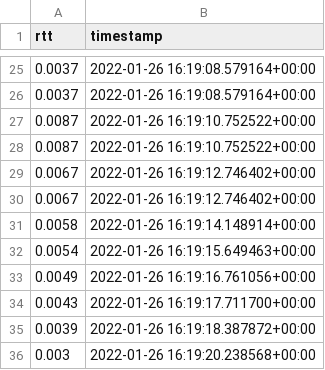
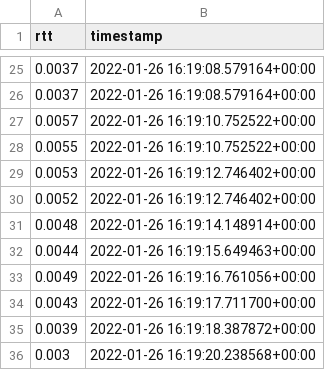
Before and after one commit to borissedlak/workload, a CSV file: evaluation/csv_export/consumer_rtt_same_device.csv, drawn as a sheet; only a part is shown, gaps mark what is left out.

```diff
--- a/evaluation/csv_export/consumer_rtt_same_device.csv
+++ b/evaluation/csv_export/consumer_rtt_same_device.csv
@@ -26,8 +26,8 @@ rtt,timestamp
 0.0037,2022-01-26 16:19:08.579164+00:00
-0.0087,2022-01-26 16:19:10.752522+00:00
-0.0087,2022-01-26 16:19:10.752522+00:00
-0.0067,2022-01-26 16:19:12.746402+00:00
-0.0067,2022-01-26 16:19:12.746402+00:00
-0.0058,2022-01-26 16:19:14.148914+00:00
-0.0054,2022-01-26 16:19:15.649463+00:00
+0.0057,2022-01-26 16:19:10.752522+00:00
+0.0055,2022-01-26 16:19:10.752522+00:00
+0.0053,2022-01-26 16:19:12.746402+00:00
+0.0052,2022-01-26 16:19:12.746402+00:00
+0.0048,2022-01-26 16:19:14.148914+00:00
+0.0044,2022-01-26 16:19:15.649463+00:00
 0.0049,2022-01-26 16:19:16.761056+00:00
```
Also changed, not shown: evaluation/csv_export/consumer_rtt_laptop_consumer.csv, evaluation/csv_export/producer_rtt_aws_europe.csv, 6 other files.
